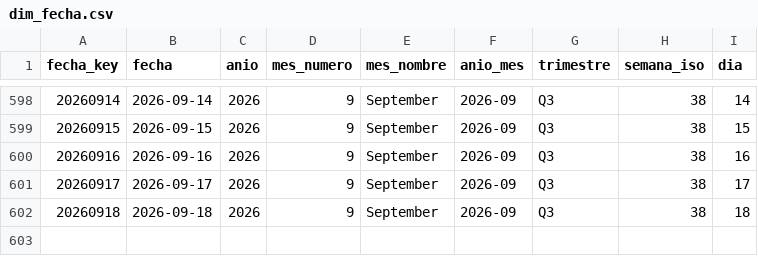
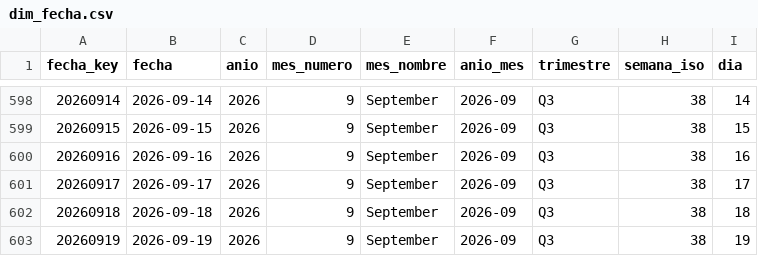
Before and after one commit to sgarzong/grupasa, a CSV file: data/powerbi/dim_fecha.csv, drawn as a sheet; only a part is shown, gaps mark what is left out; the diff names each change by its address in the sheet, - before the commit and + after, or states it on an @@ line.

```diff
--- a/data/powerbi/dim_fecha.csv
+++ b/data/powerbi/dim_fecha.csv
+row 603: 20260919 | 2026-09-19 | 2026 | 9 | September | 2026-09 | Q3 | 38 | 19
```
Also changed, not shown: data/curated/contenedores_actual.csv, data/history/asignacion_plan_grupasa.csv, 6 other files.
